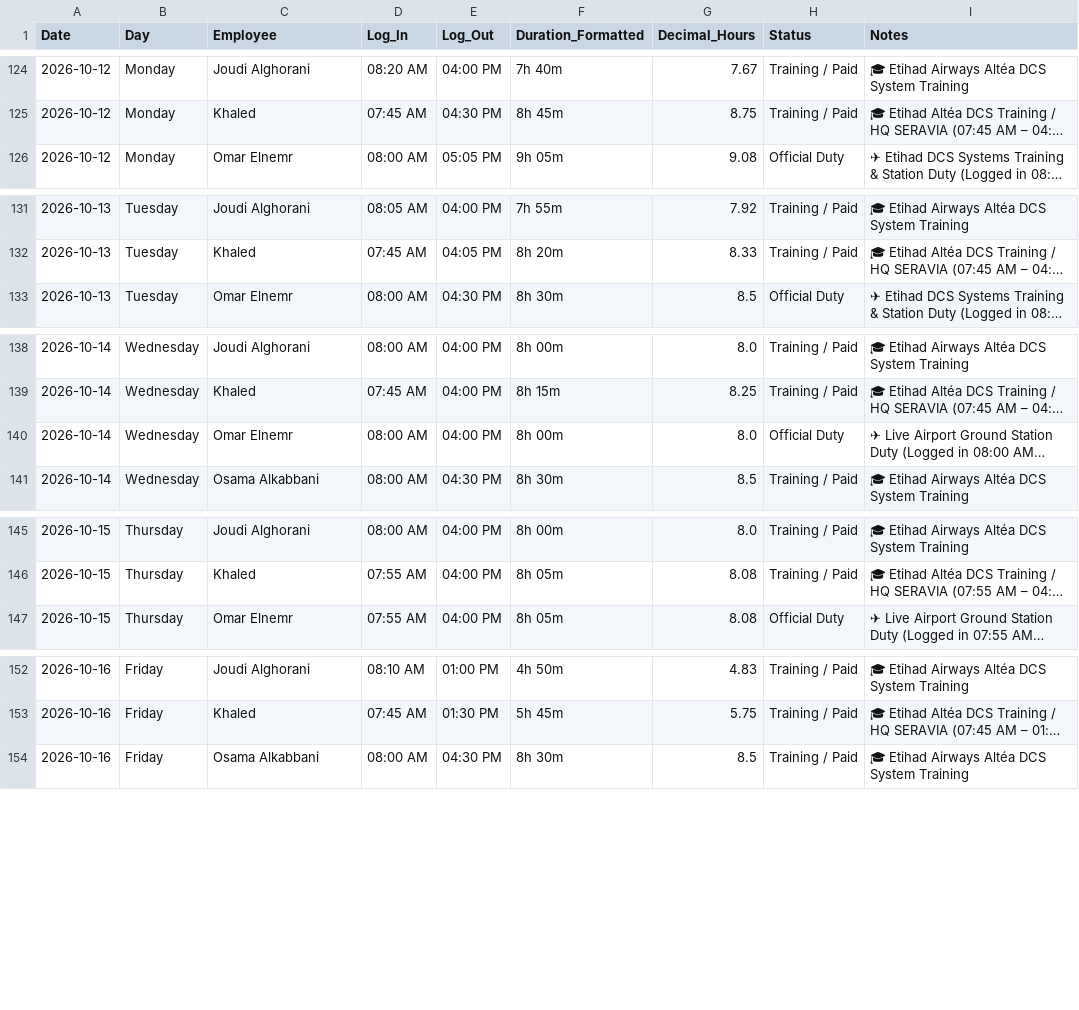
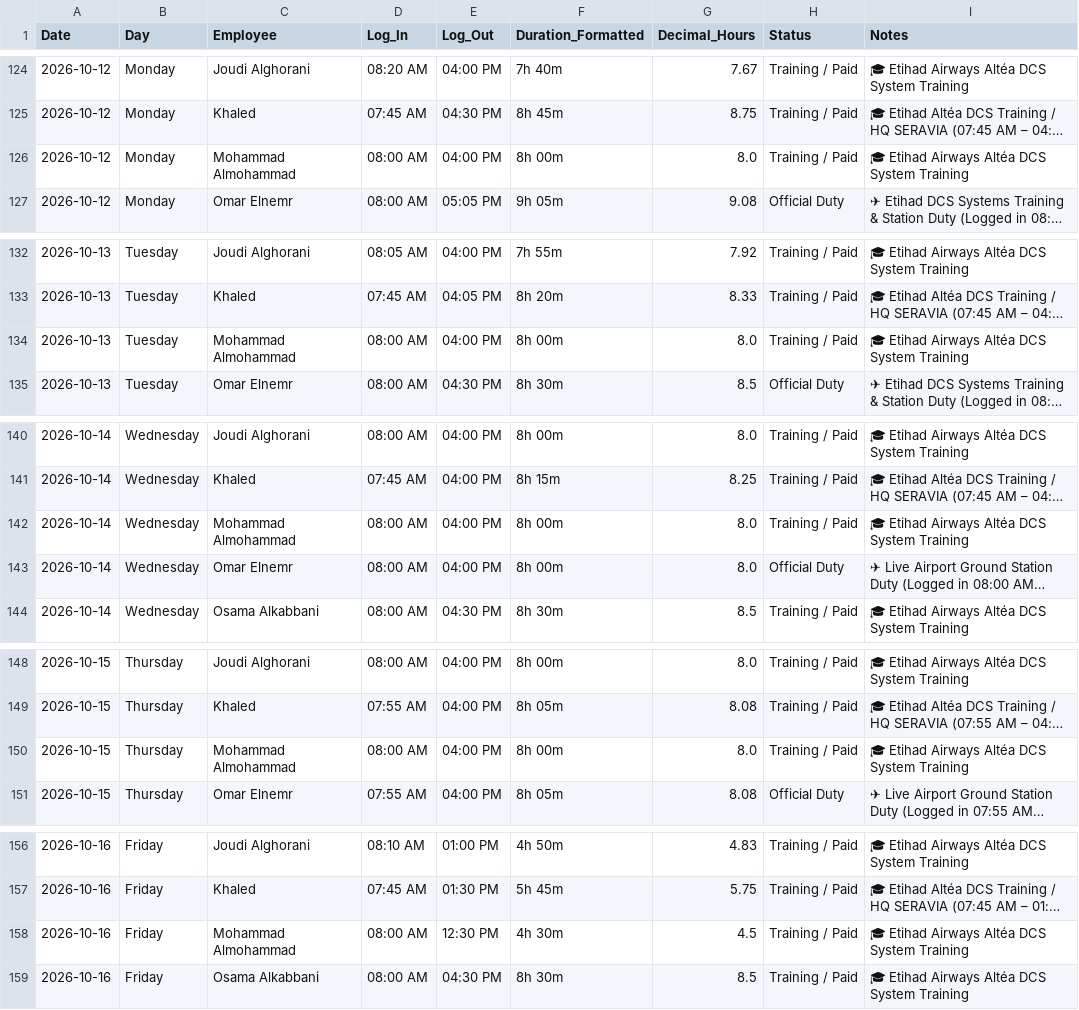
Before and after one commit to xionforbusiness-glitch/aethelgard-vault, a CSV file: raw/attendance_october_2026.csv, drawn as a sheet; only a part is shown, gaps mark what is left out; long unchanged cells end in …; the diff covers the shown part only; the diff names each change by its address in the sheet, - before the commit and + after, or states it on an @@ line.

```diff
--- a/raw/attendance_october_2026.csv
+++ b/raw/attendance_october_2026.csv
+row 126: 2026-10-12 | Monday | Mohammad Almohammad | 08:00 AM | 04:00 PM | 8h 00m | 8.0 | Training / Paid | 🎓 Etihad Airways Altéa DCS System Training
+row 134: 2026-10-13 | Tuesday | Mohammad Almohammad | 08:00 AM | 04:00 PM | 8h 00m | 8.0 | Training / Paid | 🎓 Etihad Airways Altéa DCS System Training
+row 142: 2026-10-14 | Wednesday | Mohammad Almohammad | 08:00 AM | 04:00 PM | 8h 00m | 8.0 | Training / Paid | 🎓 Etihad Airways Altéa DCS System Training
+row 150: 2026-10-15 | Thursday | Mohammad Almohammad | 08:00 AM | 04:00 PM | 8h 00m | 8.0 | Training / Paid | 🎓 Etihad Airways Altéa DCS System Training
+row 158: 2026-10-16 | Friday | Mohammad Almohammad | 08:00 AM | 12:30 PM | 4h 30m | 4.5 | Training / Paid | 🎓 Etihad Airways Altéa DCS System Training
```
Also changed, not shown: 5 added rows and 53 edited cells elsewhere in this file, raw/attendance_september_2026.csv.
